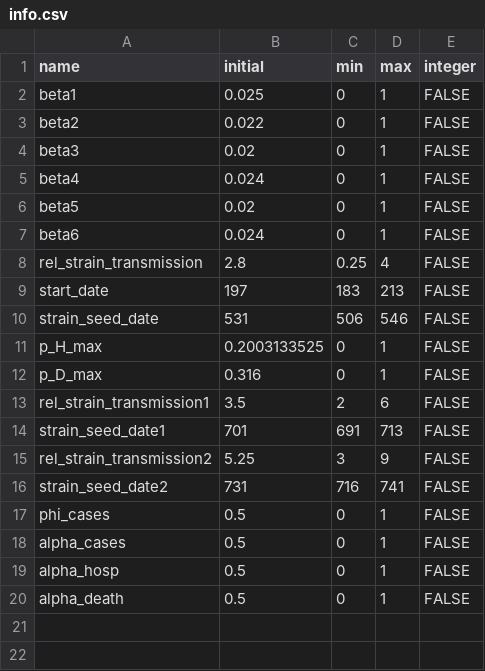
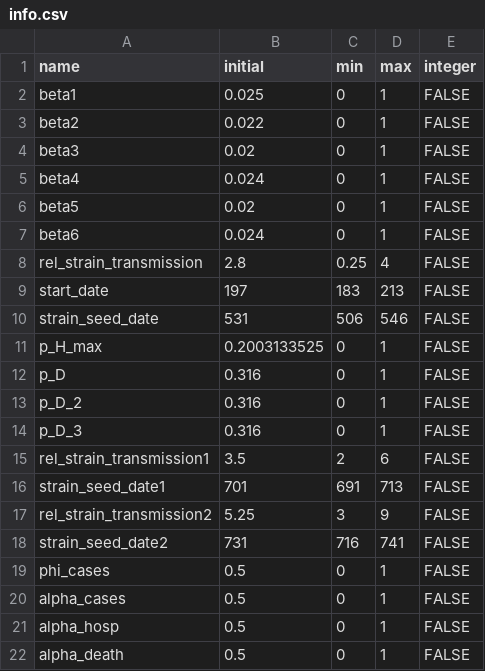
Before and after one commit to LloydChapman/covid_multi_strain, a CSV file: parameters/info.csv, drawn as a sheet.

```diff
--- a/parameters/info.csv
+++ b/parameters/info.csv
@@ -11,3 +11,5 @@
 "p_H_max",0.2003133525,0,1,FALSE
-"p_D_max",0.316,0,1,FALSE
+"p_D",0.316,0,1,FALSE
+"p_D_2",0.316,0,1,FALSE
+"p_D_3",0.316,0,1,FALSE
 "rel_strain_transmission1",3.5,2,6,FALSE
```
Also changed, not shown: parameters/prior.csv, parameters/proposal.csv, 10 other files.
